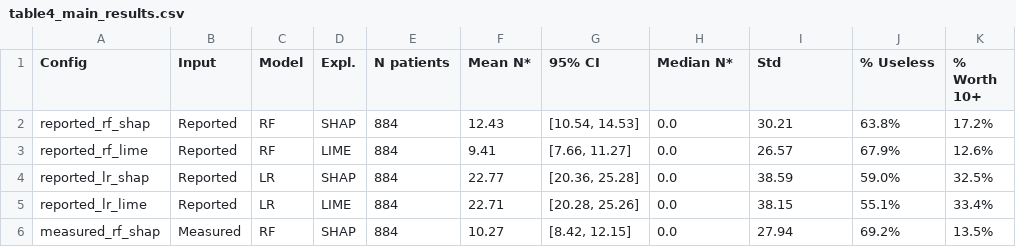
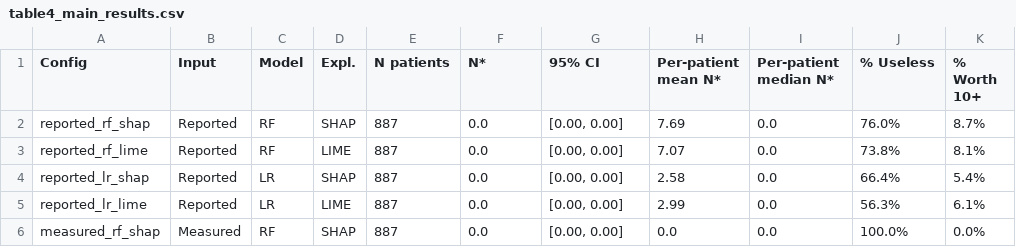
Before and after one commit to AkkiNikumbh/BTECH_PROJECT, a CSV file: results/tables/table4_main_results.csv, drawn as a sheet; only a part is shown; the diff covers the shown part only.

```diff
--- a/results/tables/table4_main_results.csv
+++ b/results/tables/table4_main_results.csv
@@ -1,6 +1,6 @@
-Config,Input,Model,Expl.,N patients,Mean N*,95% CI,Median N*,Std,% Useless,% Worth 10+
-reported_rf_shap,Reported,RF,SHAP,884,12.43,"[10.54, 14.53]",0.0,30.21,63.8%,17.2%
-reported_rf_lime,Reported,RF,LIME,884,9.41,"[7.66, 11.27]",0.0,26.57,67.9%,12.6%
-reported_lr_shap,Reported,LR,SHAP,884,22.77,"[20.36, 25.28]",0.0,38.59,59.0%,32.5%
-reported_lr_lime,Reported,LR,LIME,884,22.71,"[20.28, 25.26]",0.0,38.15,55.1%,33.4%
-measured_rf_shap,Measured,RF,SHAP,884,10.27,"[8.42, 12.15]",0.0,27.94,69.2%,13.5%
+Config,Input,Model,Expl.,N patients,N*,95% CI,Per-patient mean N*,Per-patient median N*,% Useless,% Worth 10+
+reported_rf_shap,Reported,RF,SHAP,887,0.0,"[0.00, 0.00]",7.69,0.0,76.0%,8.7%
+reported_rf_lime,Reported,RF,LIME,887,0.0,"[0.00, 0.00]",7.07,0.0,73.8%,8.1%
+reported_lr_shap,Reported,LR,SHAP,887,0.0,"[0.00, 0.00]",2.58,0.0,66.4%,5.4%
+reported_lr_lime,Reported,LR,LIME,887,0.0,"[0.00, 0.00]",2.99,0.0,56.3%,6.1%
+measured_rf_shap,Measured,RF,SHAP,887,0.0,"[0.00, 0.00]",0.0,0.0,100.0%,0.0%
```
Also changed, not shown: 18 edited cells elsewhere in this file, results/tables/final_results.csv, results/tables/table2_model_performance.csv, 43 other files.
